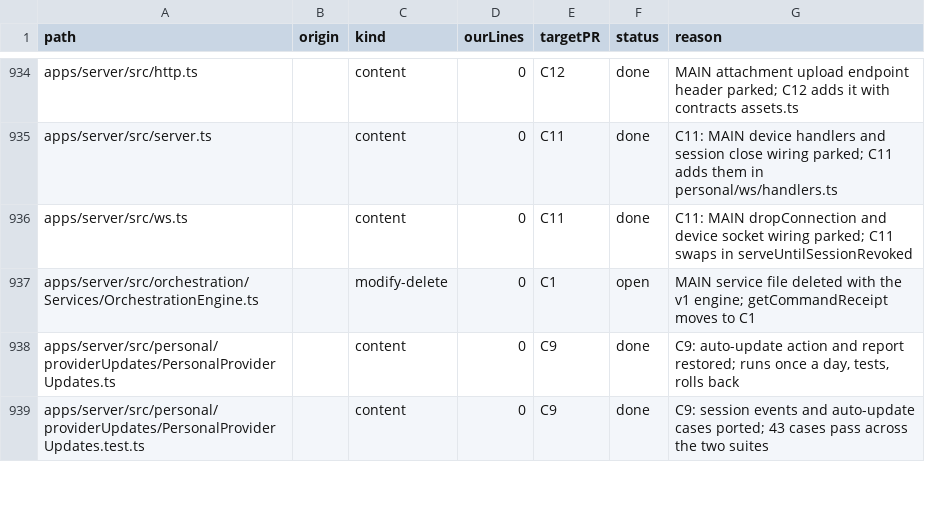
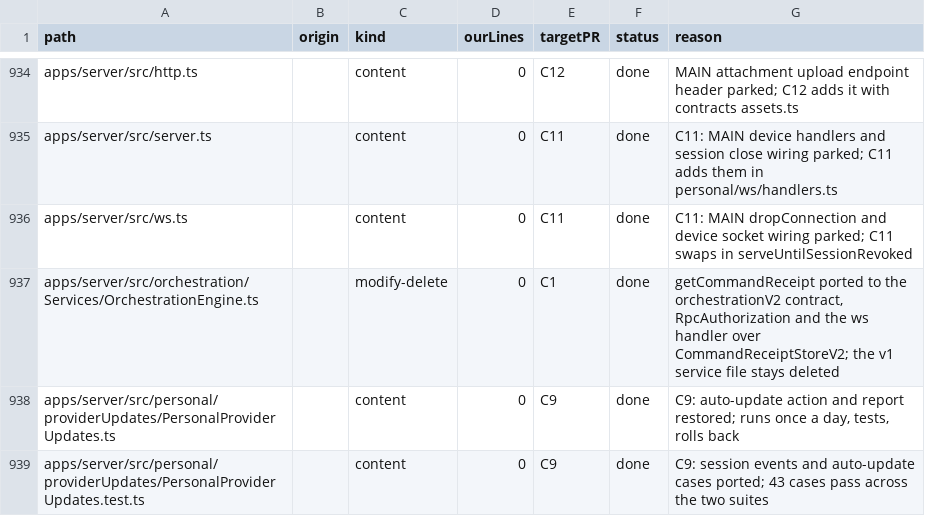
Before and after one commit to haroutB5/personal-bots, a TSV file: scripts/personal/sync/v2-port-ledger/ledger.tsv, drawn as a sheet; only a part is shown, gaps mark what is left out.

Commit message:
chore(ledger): close the C1 receipt row
getCommandReceipt is ported to the v2 contract, the authorization map and the
WS handler over CommandReceiptStoreV2. The v1 service file stays deleted.

```diff
--- a/scripts/personal/sync/v2-port-ledger/ledger.tsv
+++ b/scripts/personal/sync/v2-port-ledger/ledger.tsv
@@ -936,3 +936,3 @@ apps/server/src/server.ts		content	0	C11	done	C11: MAIN device handlers and sess
 apps/server/src/ws.ts		content	0	C11	done	C11: MAIN dropConnection and device socket wiring parked; C11 swaps in serveUntilSessionRevoked
-apps/server/src/orchestration/Services/OrchestrationEngine.ts		modify-delete	0	C1	open	MAIN service file deleted with the v1 engine; getCommandReceipt moves to C1
+apps/server/src/orchestration/Services/OrchestrationEngine.ts		modify-delete	0	C1	done	getCommandReceipt ported to the orchestrationV2 contract, RpcAuthorization and the ws handler over CommandReceiptStoreV2; the v1 service file stays deleted
 apps/server/src/personal/providerUpdates/PersonalProviderUpdates.ts		content	0	C9	done	C9: auto-update action and report restored; runs once a day, tests, rolls back
```
